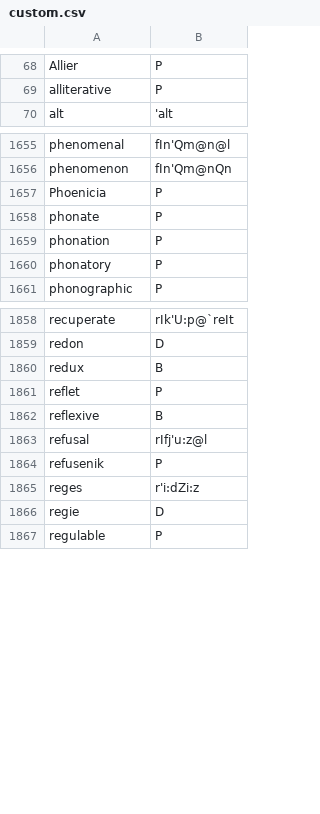
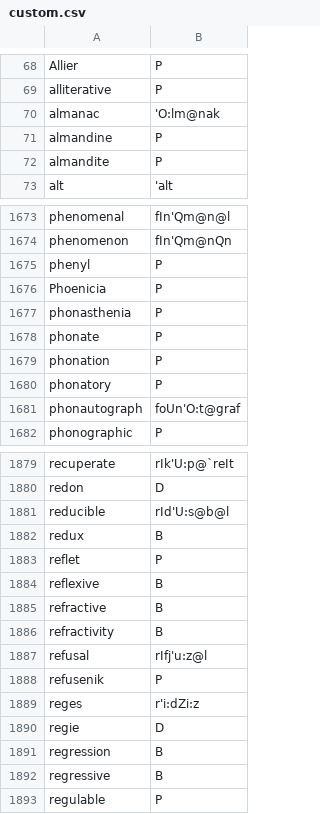
Before and after one commit to ChristianSi/lytspel, a CSV file: data/custom.csv, drawn as a sheet; only a part is shown, gaps mark what is left out; the diff covers the shown part only; the diff names each change by its address in the sheet, - before the commit and + after, or states it on an @@ line.

Commit message:
Add custom entries

```diff
--- a/data/custom.csv
+++ b/data/custom.csv
+row 70: almanac | 'O:lm@nak
+row 71: almandine | P
+row 72: almandite | P
+row 1675: phenyl | P
+row 1677: phonasthenia | P
+row 1681: phonautograph | foUn'O:t@graf
+row 1881: reducible | rId'U:s@b@l
+row 1885: refractive | B
+row 1886: refractivity | B
+row 1891: regression | B
+row 1892: regressive | B
```
Also changed, not shown: 20 added rows and 3 edited cells elsewhere in this file, data/compounds-manual.csv.
